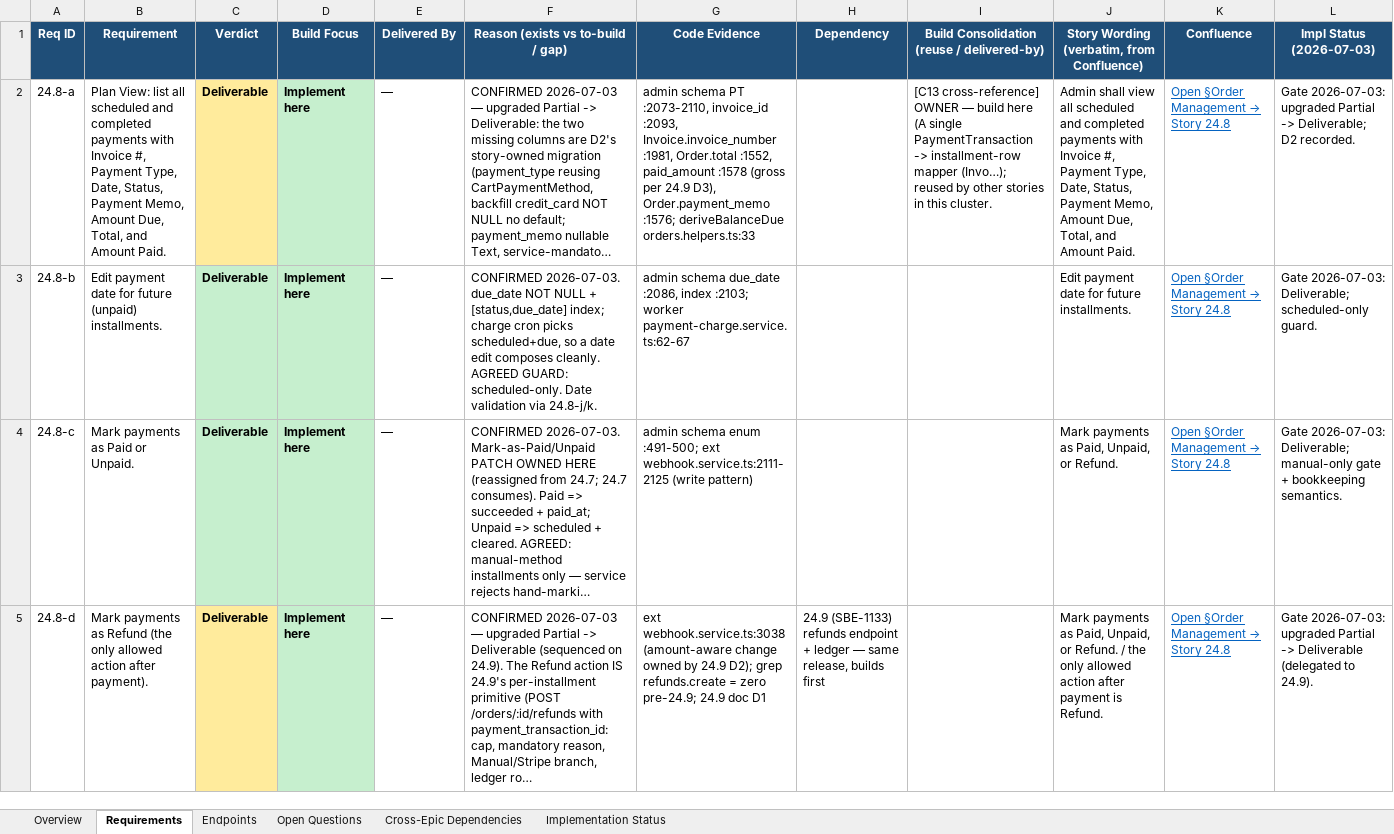
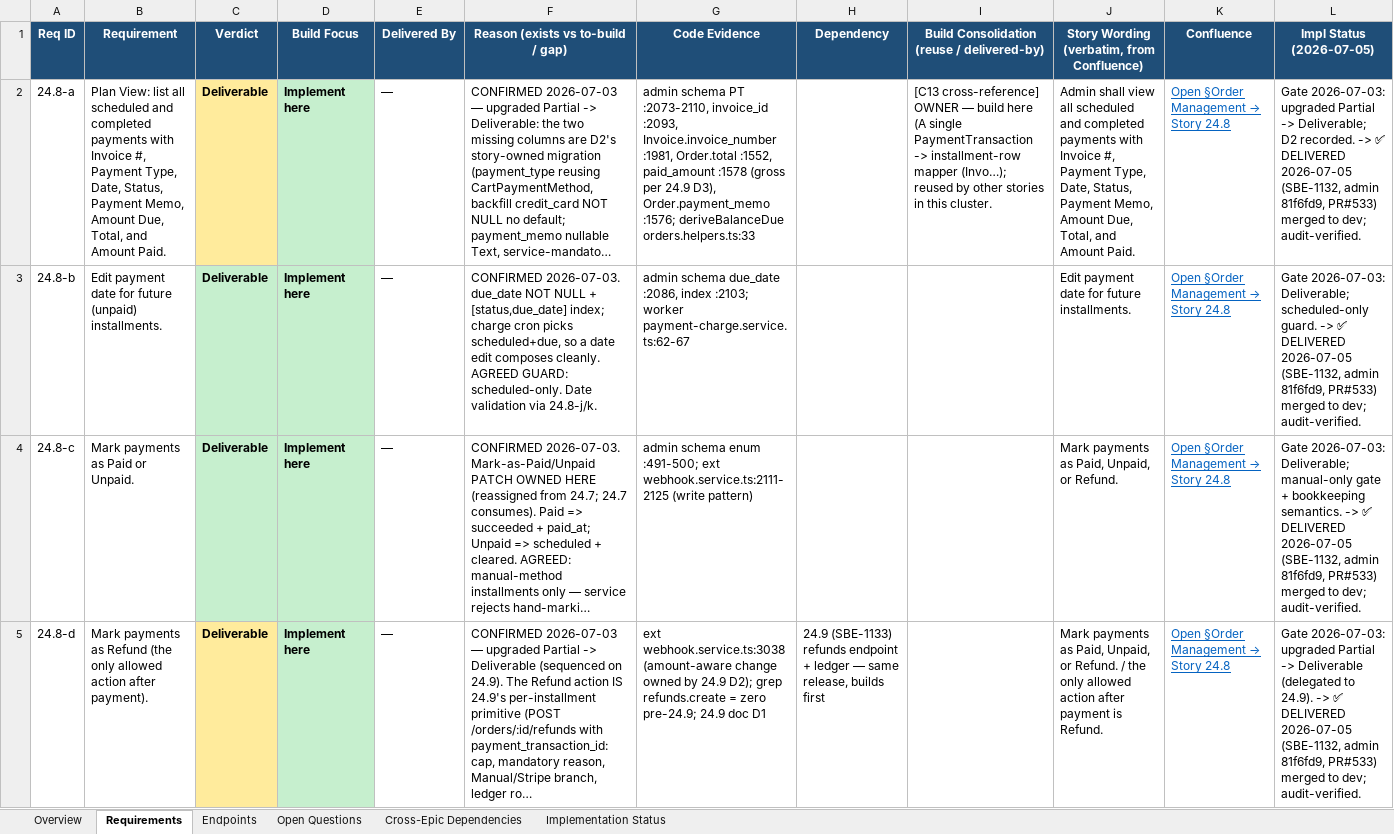
Before and after one commit to prantikUIPL/sbe-backend-workspace, an Excel workbook: order_management/24.8-payment-plan-management/24.8 - Payment Plan Management.xlsx, sheet Requirements, drawn as a sheet; only a part is shown; long unchanged cells end in …; values as stored, in another font and other column widths than the file's, no borders; the diff covers the shown part only; the diff names each change by its address in the sheet, - before the commit and + after, or states it on an @@ line.

Commit message:
docs(order-management): OM Phase-1 story docs -> Delivered/Merged + shared plan + audit shipped
Release close-out doc pass for the 7 OM Phase-1 stories (feature/SBE-1125) + 24.1.

- 7 story docs (.md + .xlsx) flipped to Delivered/Merged: lifecycle table filled
  (Status/Branch/Commits/PR/Swagger/gates/smoke), per-requirement Impl Status set
  (DELIVERED / PARTIAL / OOS / DEFERRED / COVERED), audit dispositions folded in
  (24.9-f partial, 24.8-l split, 24.10-c Swagger-fixed, 24.6 net-canonical,
  24.15 billing_email-only).
- 24.1 doc: marked merged (PR#513) + balance_due re-aligned to net-of-refund by the
  P1 fix (7fd7a9b / PR#539 -> dev 55c6e61).
- Shared OM_PHASE1_RELEASE_PLAN.md copied into all 7 story subfolders (one release,
  one plan).
- Audit report + plan: P1/P3/P4 markers flipped pending -> SHIPPED (7fd7a9b / PR#539
  -> dev 55c6e61); plan Remaining records close-out done + notes the release is NOT
  closed (final cross-epic Epic-24/Epic-13 pass still to come).

Docs only; no code changes. Release code already merged to dev across all 5 repos.

```diff
--- a/order_management/24.8-payment-plan-management/24.8 - Payment Plan Management.xlsx (sheet Requirements)
+++ b/order_management/24.8-payment-plan-management/24.8 - Payment Plan Management.xlsx (sheet Requirements)
-L1: Impl Status (2026-07-03)
+L1: Impl Status (2026-07-05)
-L2 (Impl Status (2026-07-05)): …D2 recorded.
+L2 (Impl Status (2026-07-05)): …D2 recorded. -> ✅ DELIVERED 2026-07-05 (SBE-1132, admin 81f6fd9, PR#533) merged to dev; audit-verified.
-L3 (Impl Status (2026-07-05)): …scheduled-only guard.
+L3 (Impl Status (2026-07-05)): …scheduled-only guard. -> ✅ DELIVERED 2026-07-05 (SBE-1132, admin 81f6fd9, PR#533) merged to dev; audit-verified.
-L4 (Impl Status (2026-07-05)): …bookkeeping semantics.
+L4 (Impl Status (2026-07-05)): …bookkeeping semantics. -> ✅ DELIVERED 2026-07-05 (SBE-1132, admin 81f6fd9, PR#533) merged to dev; audit-verified.
-L5 (Impl Status (2026-07-05)): …to 24.9).
+L5 (Impl Status (2026-07-05)): …to 24.9). -> ✅ DELIVERED 2026-07-05 (SBE-1132, admin 81f6fd9, PR#533) merged to dev; audit-verified.
```
Also changed, not shown: 9 edited cells elsewhere in this sheet, sheet Implementation Status, sheet Overview, order_management/24.10-order-cancellation/24.10 - Order Cancellation.xlsx, order_management/24.11-order-cancellation-email-notification/24.11 - Order Cancellation - Email Notification.xlsx, 21 other files.
